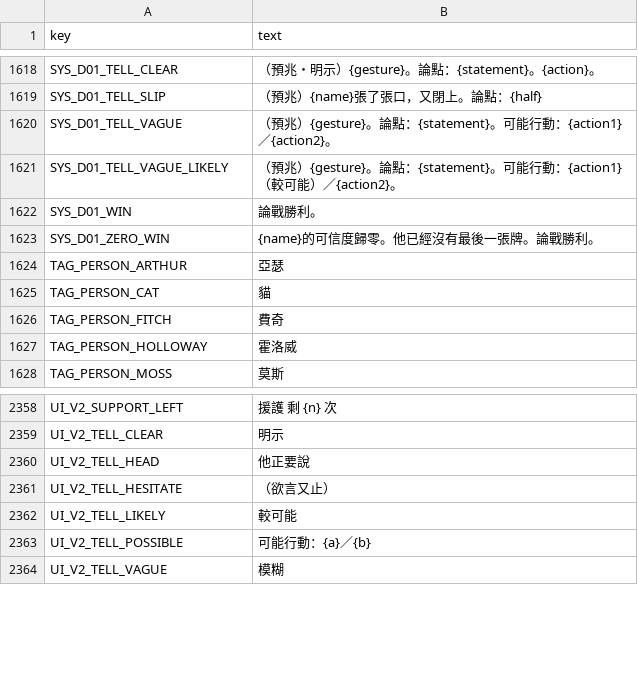
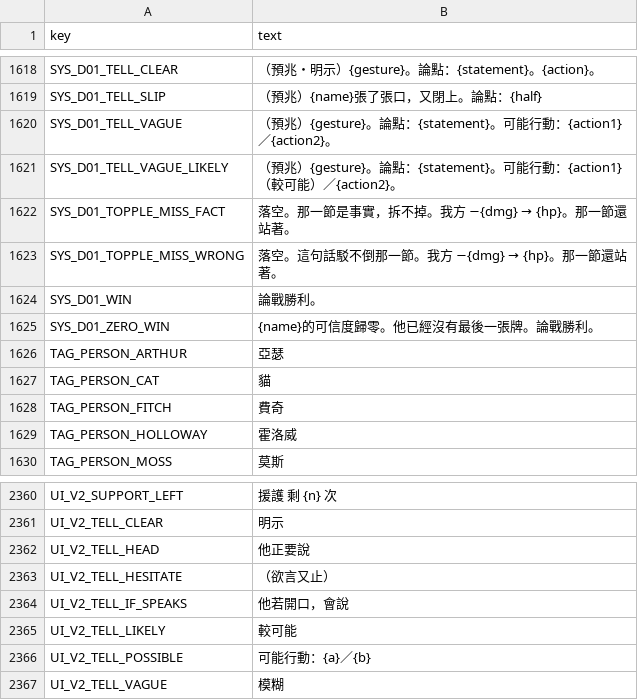
Before and after one commit to z060142/Sherefox-game-project, a CSV file: strings/zh-TW.csv, drawn as a sheet; only a part is shown, gaps mark what is left out.

```diff
--- a/strings/zh-TW.csv
+++ b/strings/zh-TW.csv
@@ -1621,2 +1621,4 @@ SYS_D01_TELL_VAGUE,（預兆）{gesture}。論點：{statement}。可能行動
 SYS_D01_TELL_VAGUE_LIKELY,（預兆）{gesture}。論點：{statement}。可能行動：{action1}（較可能）／{action2}。
+SYS_D01_TOPPLE_MISS_FACT,落空。那一節是事實，拆不掉。我方 −{dmg} → {hp}。那一節還站著。
+SYS_D01_TOPPLE_MISS_WRONG,落空。這句話駁不倒那一節。我方 −{dmg} → {hp}。那一節還站著。
 SYS_D01_WIN,論戰勝利。
@@ -2361,2 +2363,3 @@ UI_V2_TELL_HEAD,他正要說
 UI_V2_TELL_HESITATE,（欲言又止）
+UI_V2_TELL_IF_SPEAKS,他若開口，會說
 UI_V2_TELL_LIKELY,較可能
```
Also changed, not shown: source/localization/d01/ui_strings_d01.csv, strings/en.csv, 14 other files.
